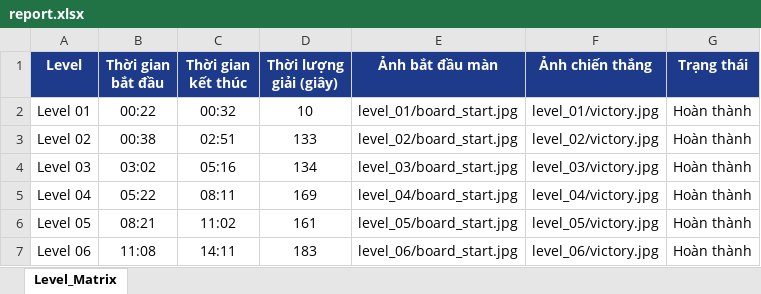
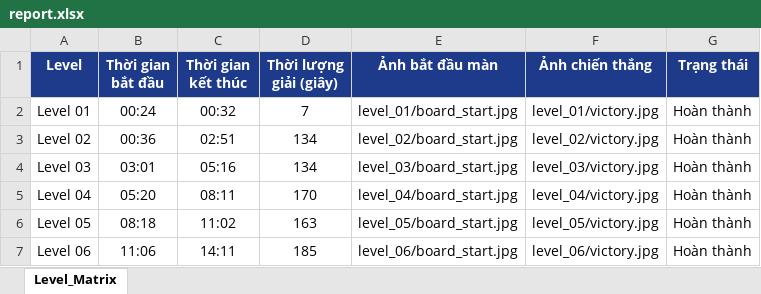
Before and after one commit to tinycorn-studio/Game-Analytics, an Excel workbook: projects/FishSortPuzzle/report.xlsx, sheet Level_Matrix, drawn as a sheet; values as stored, in another font and other column widths than the file's, no borders; the diff names each change by its address in the sheet, - before the commit and + after, or states it on an @@ line.

```diff
--- a/projects/FishSortPuzzle/report.xlsx (sheet Level_Matrix)
+++ b/projects/FishSortPuzzle/report.xlsx (sheet Level_Matrix)
-B2 (Thời gian bắt đầu): 00:22
+B2 (Thời gian bắt đầu): 00:24
-D2 (Thời lượng giải (giây)): 10
+D2 (Thời lượng giải (giây)): 7
-B3 (Thời gian bắt đầu): 00:38
+B3 (Thời gian bắt đầu): 00:36
-D3 (Thời lượng giải (giây)): 133
+D3 (Thời lượng giải (giây)): 134
-B4 (Thời gian bắt đầu): 03:02
+B4 (Thời gian bắt đầu): 03:01
-B5 (Thời gian bắt đầu): 05:22
+B5 (Thời gian bắt đầu): 05:20
-D5 (Thời lượng giải (giây)): 169
+D5 (Thời lượng giải (giây)): 170
-B6 (Thời gian bắt đầu): 08:21
+B6 (Thời gian bắt đầu): 08:18
-D6 (Thời lượng giải (giây)): 161
+D6 (Thời lượng giải (giây)): 163
-B7 (Thời gian bắt đầu): 11:08
+B7 (Thời gian bắt đầu): 11:06
-D7 (Thời lượng giải (giây)): 183
+D7 (Thời lượng giải (giây)): 185
```
Also changed, not shown: 11 other files.
